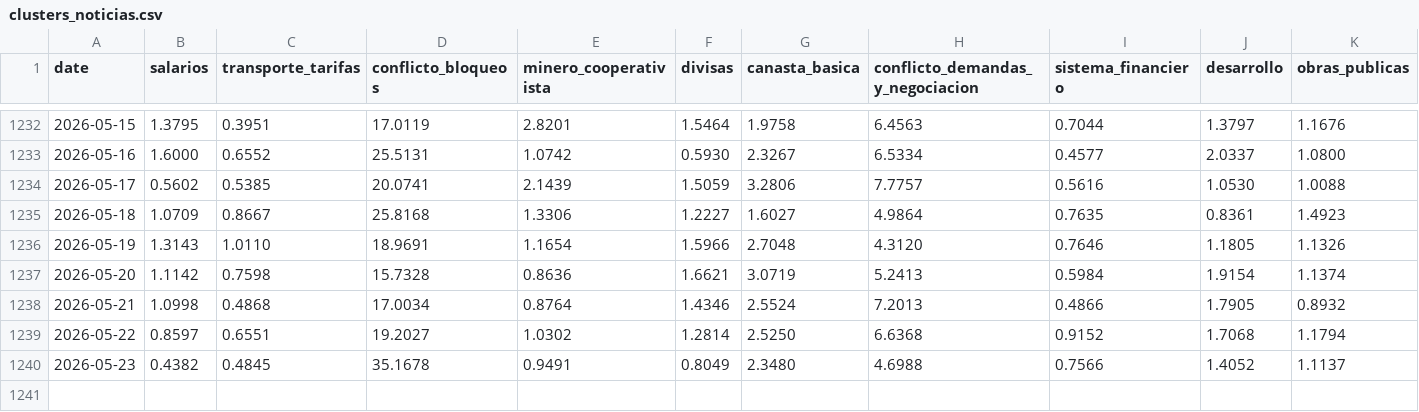
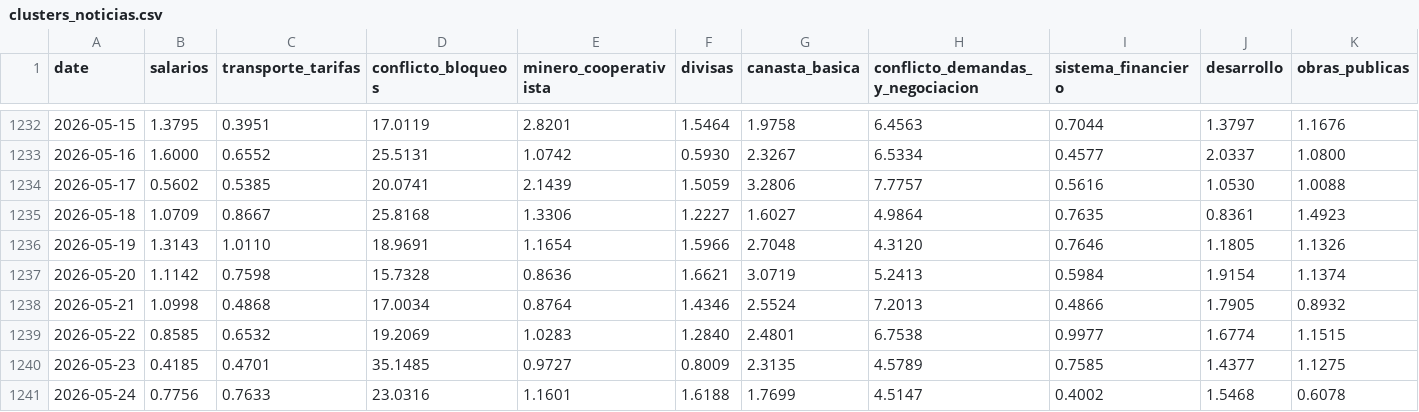
Before and after one commit to pr0nstar/bo-ts, a CSV file: data/clusters_noticias.csv, drawn as a sheet; only a part is shown, gaps mark what is left out; rows hold the shown columns only; the diff covers the shown part only; the diff names each change by its address in the sheet, - before the commit and + after, or states it on an @@ line.

Commit message:
auto update ts

```diff
--- a/data/clusters_noticias.csv
+++ b/data/clusters_noticias.csv
-B1239 (salarios): 0.8597
+B1239 (salarios): 0.8585
-C1239 (transporte_tarifas): 0.6551
+C1239 (transporte_tarifas): 0.6532
-D1239 (conflicto_bloqueos): 19.2027
+D1239 (conflicto_bloqueos): 19.2069
-E1239 (minero_cooperativista): 1.0302
+E1239 (minero_cooperativista): 1.0283
-F1239 (divisas): 1.2814
+F1239 (divisas): 1.2840
-G1239 (canasta_basica): 2.5250
+G1239 (canasta_basica): 2.4801
-H1239 (conflicto_demandas_y_negociacion): 6.6368
+H1239 (conflicto_demandas_y_negociacion): 6.7538
-I1239 (sistema_financiero): 0.9152
+I1239 (sistema_financiero): 0.9977
-J1239 (desarrollo): 1.7068
+J1239 (desarrollo): 1.6774
-K1239 (obras_publicas): 1.1794
+K1239 (obras_publicas): 1.1515
-B1240 (salarios): 0.4382
+B1240 (salarios): 0.4185
-C1240 (transporte_tarifas): 0.4845
+C1240 (transporte_tarifas): 0.4701
-D1240 (conflicto_bloqueos): 35.1678
+D1240 (conflicto_bloqueos): 35.1485
-E1240 (minero_cooperativista): 0.9491
+E1240 (minero_cooperativista): 0.9727
-F1240 (divisas): 0.8049
+F1240 (divisas): 0.8009
-G1240 (canasta_basica): 2.3480
+G1240 (canasta_basica): 2.3135
-H1240 (conflicto_demandas_y_negociacion): 4.6988
+H1240 (conflicto_demandas_y_negociacion): 4.5789
-I1240 (sistema_financiero): 0.7566
+I1240 (sistema_financiero): 0.7585
-J1240 (desarrollo): 1.4052
+J1240 (desarrollo): 1.4377
-K1240 (obras_publicas): 1.1137
+K1240 (obras_publicas): 1.1275
+row 1241: 2026-05-24 | 0.7756 | 0.7633 | 23.0316 | 1.1601 | 1.6188 | 1.7699 | 4.5147 | 0.4002 | 1.5468 | 0.6078
```
Also changed, not shown: 4 edited cells elsewhere in this file.
